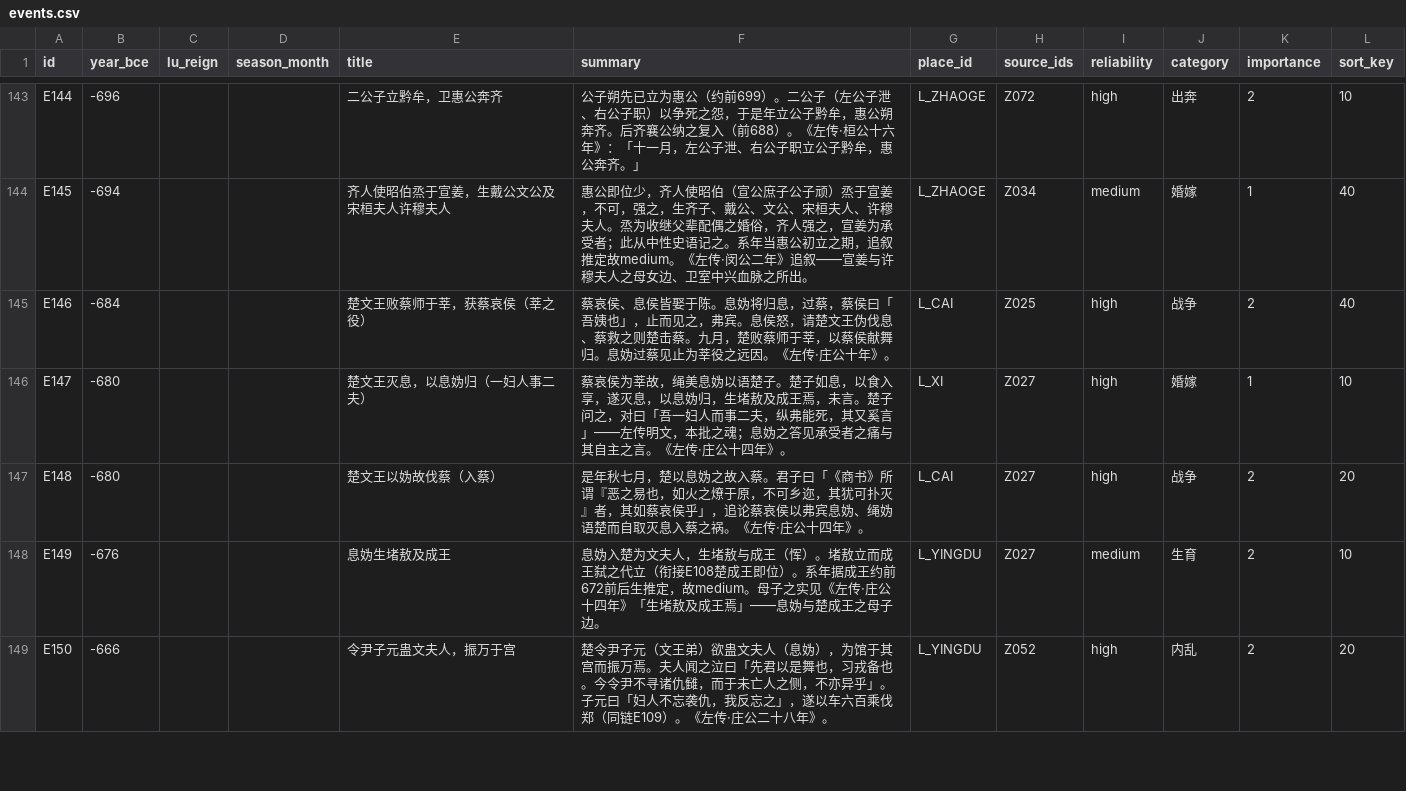
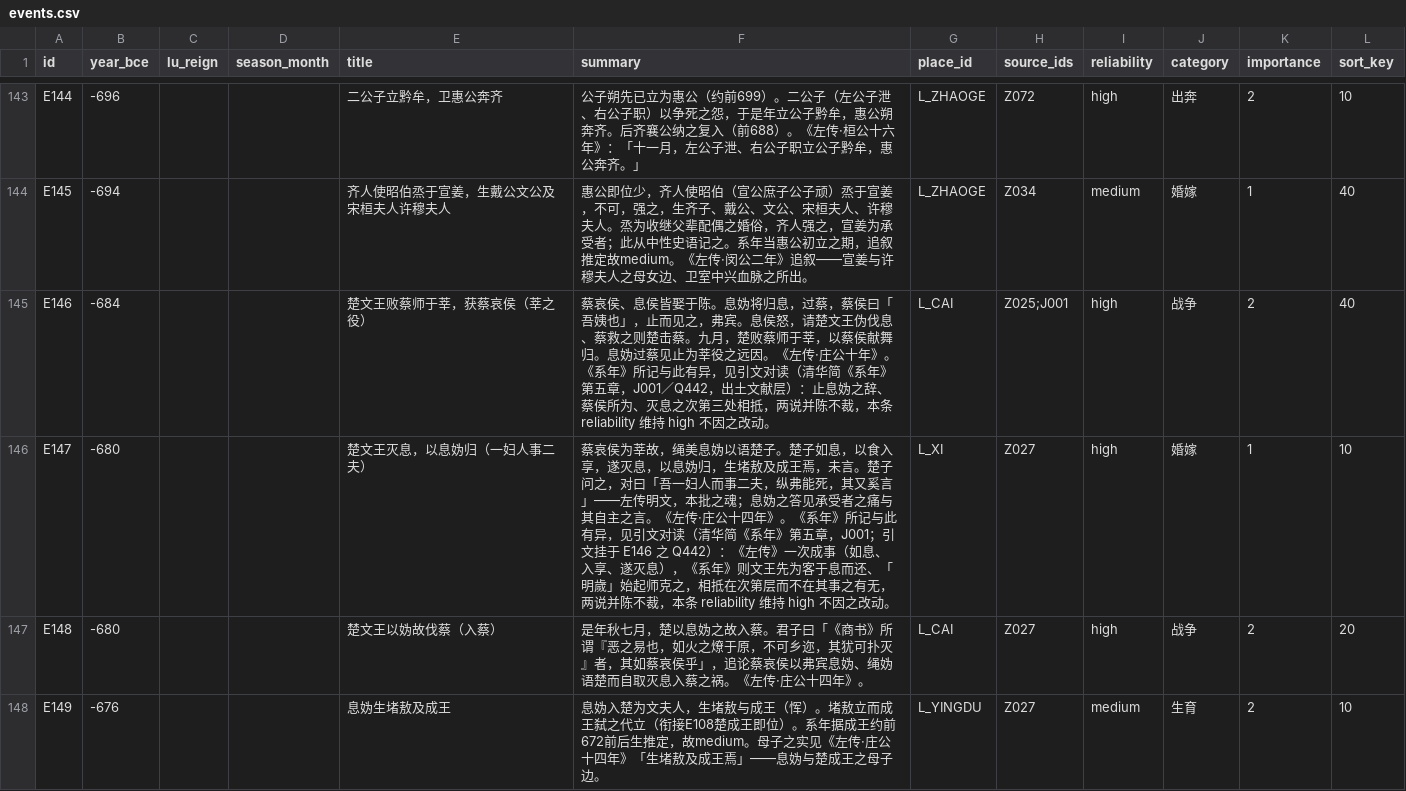
Before and after one commit to QuinnyXu/chunqiu, a CSV file: data/csv/events.csv, drawn as a sheet; only a part is shown, gaps mark what is left out; the shorter side is filled out with more unchanged rows.

```diff
--- a/data/csv/events.csv
+++ b/data/csv/events.csv
@@ -144,4 +144,4 @@ E144,-696,,,二公子立黔牟，卫惠公奔齐,公子朔先已立为惠公（
 E145,-694,,,齐人使昭伯烝于宣姜，生戴公文公及宋桓夫人许穆夫人,惠公即位少，齐人使昭伯（宣公庶子公子顽）烝于宣姜，不可，强之，生齐子、戴公、文公、宋桓夫人、许穆夫人。烝为收继父辈配偶之婚俗，齐人强之，宣姜为承受者；此从中性史语记之。系年当惠公初立之期，追叙推定故medium。《左传·闵公二年》追叙——宣姜与许穆夫人之母女边、卫室中兴血脉之所出。,L_ZHAOGE,Z034,medium,婚嫁,1,40
-E146,-684,,,楚文王败蔡师于莘，获蔡哀侯（莘之役）,蔡哀侯、息侯皆娶于陈。息妫将归息，过蔡，蔡侯曰「吾姨也」，止而见之，弗宾。息侯怒，请楚文王伪伐息、蔡救之则楚击蔡。九月，楚败蔡师于莘，以蔡侯献舞归。息妫过蔡见止为莘役之远因。《左传·庄公十年》。,L_CAI,Z025,high,战争,2,40
-E147,-680,,,楚文王灭息，以息妫归（一妇人事二夫）,蔡哀侯为莘故，绳美息妫以语楚子。楚子如息，以食入享，遂灭息，以息妫归，生堵敖及成王焉，未言。楚子问之，对曰「吾一妇人而事二夫，纵弗能死，其又奚言」——左传明文，本批之魂；息妫之答见承受者之痛与其自主之言。《左传·庄公十四年》。,L_XI,Z027,high,婚嫁,1,10
+E146,-684,,,楚文王败蔡师于莘，获蔡哀侯（莘之役）,蔡哀侯、息侯皆娶于陈。息妫将归息，过蔡，蔡侯曰「吾姨也」，止而见之，弗宾。息侯怒，请楚文王伪伐息、蔡救之则楚击蔡。九月，楚败蔡师于莘，以蔡侯献舞归。息妫过蔡见止为莘役之远因。《左传·庄公十年》。《系年》所记与此有异，见引文对读（清华简《系年》第五章，J001／Q442，出土文献层）：止息妫之辞、蔡侯所为、灭息之次第三处相抵，两说并陈不裁，本条 reliability 维持 high 不因之改动。,L_CAI,Z025;J001,high,战争,2,40
+E147,-680,,,楚文王灭息，以息妫归（一妇人事二夫）,蔡哀侯为莘故，绳美息妫以语楚子。楚子如息，以食入享，遂灭息，以息妫归，生堵敖及成王焉，未言。楚子问之，对曰「吾一妇人而事二夫，纵弗能死，其又奚言」——左传明文，本批之魂；息妫之答见承受者之痛与其自主之言。《左传·庄公十四年》。《系年》所记与此有异，见引文对读（清华简《系年》第五章，J001；引文挂于 E146 之 Q442）：《左传》一次成事（如息、入享、遂灭息），《系年》则文王先为客于息而还、「明歲」始起师克之，相抵在次第层而不在其事之有无，两说并陈不裁，本条 reliability 维持 high 不因之改动。,L_XI,Z027,high,婚嫁,1,10
 E148,-680,,,楚文王以妫故伐蔡（入蔡）,是年秋七月，楚以息妫之故入蔡。君子曰「《商书》所谓『恶之易也，如火之燎于原，不可乡迩，其犹可扑灭』者，其如蔡哀侯乎」，追论蔡哀侯以弗宾息妫、绳妫语楚而自取灭息入蔡之祸。《左传·庄公十四年》。,L_CAI,Z027,high,战争,2,20
```
Also changed, not shown: data/csv/passages.csv, data/csv/people.csv, 12 other files.
